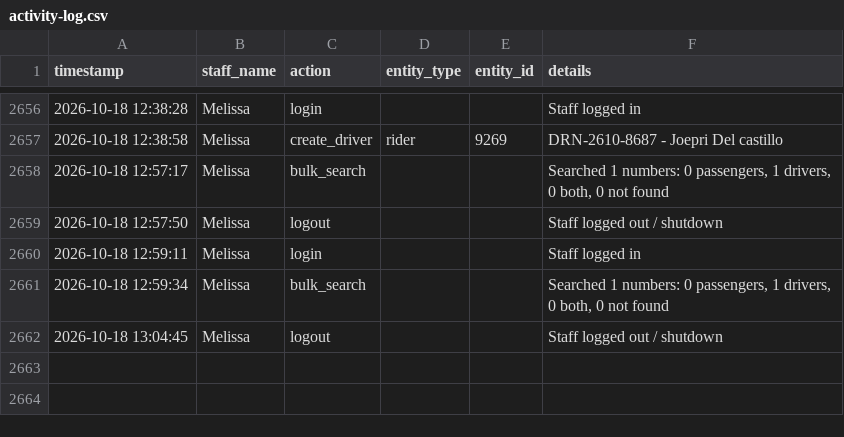
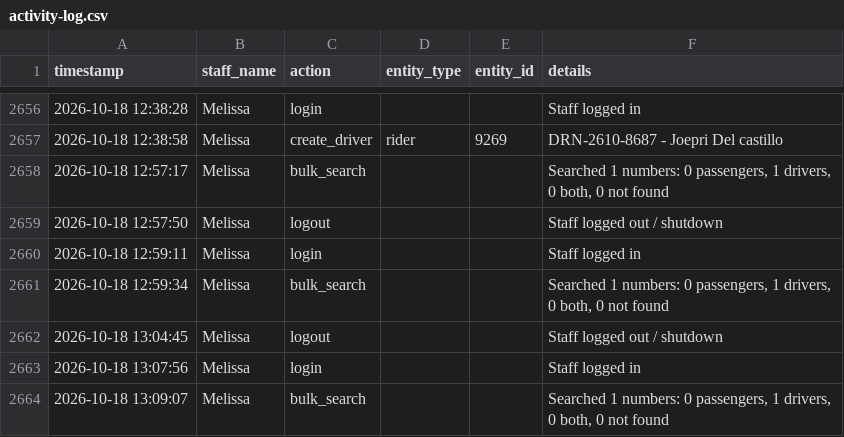
Before and after one commit to jangdannug/PinoyRidePh, a CSV file: logs/activity-log.csv, drawn as a sheet; only a part is shown, gaps mark what is left out.

Commit message:
Activity log sync (startup) - 2026-10-18 13:10:35

```diff
--- a/logs/activity-log.csv
+++ b/logs/activity-log.csv
@@ -2662 +2662,3 @@ timestamp,staff_name,action,entity_type,entity_id,details
 "2026-10-18 13:04:45",Melissa,logout,,,"Staff logged out / shutdown"
+"2026-10-18 13:07:56",Melissa,login,,,"Staff logged in"
+"2026-10-18 13:09:07",Melissa,bulk_search,,,"Searched 1 numbers: 0 passengers, 1 drivers, 0 both, 0 not found"
```
Also changed, not shown: 1 other file.
